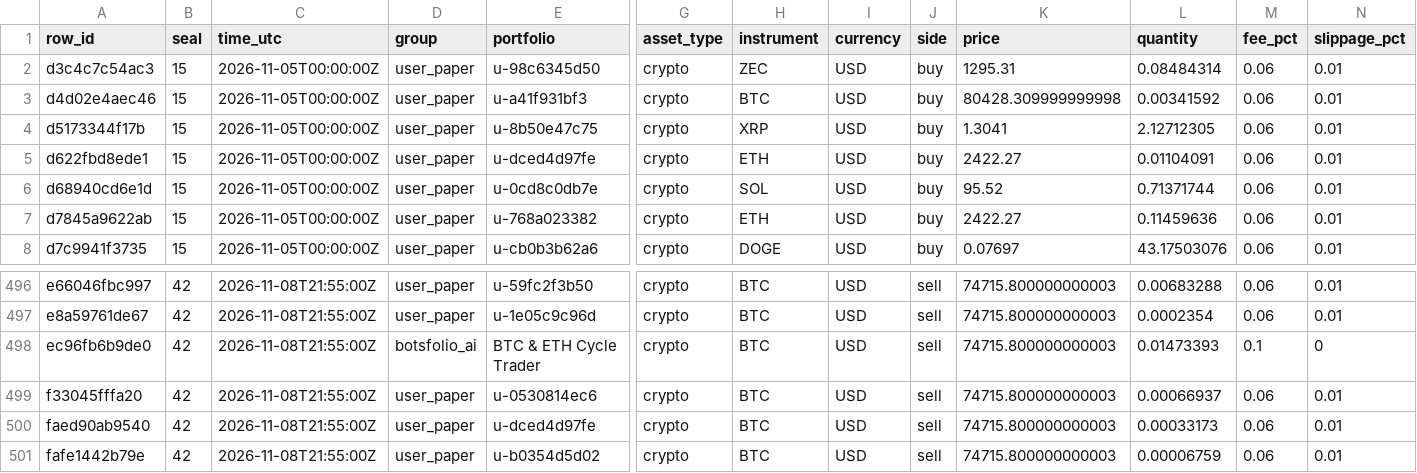
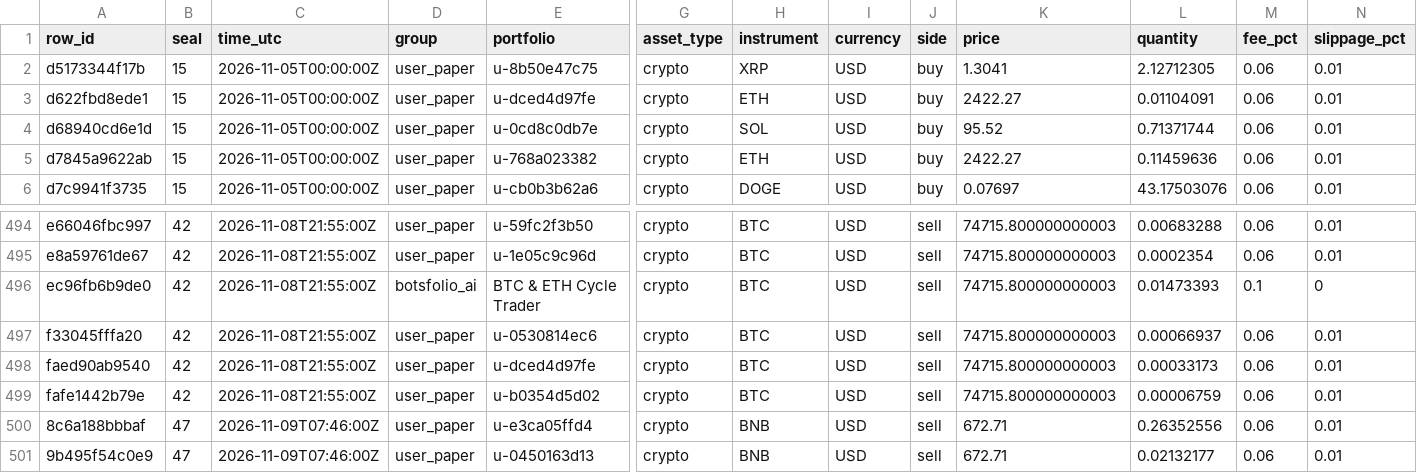
Before and after one commit to Botsfolio/trading-records, a CSV file: paper/latest.csv, drawn as a sheet; only a part is shown, gaps mark what is left out; removed rows and columns are numbered as before the commit, all else as after; rows hold the shown columns only; the diff names each change by its address in the sheet, - before the commit and + after, or states it on an @@ line.

Commit message:
Seal 000047

```diff
--- a/paper/latest.csv
+++ b/paper/latest.csv
-row 2: d3c4c7c54ac3 | 15 | 2026-11-05T00:00:00Z | user_paper | u-98c6345d50 | crypto | ZEC | USD | buy | 1295.31 | 0.08484314 | 0.06 | 0.01
-row 3: d4d02e4aec46 | 15 | 2026-11-05T00:00:00Z | user_paper | u-a41f931bf3 | crypto | BTC | USD | buy | 80428.309999999998 | 0.00341592 | 0.06 | 0.01
+row 500: 8c6a188bbbaf | 47 | 2026-11-09T07:46:00Z | user_paper | u-e3ca05ffd4 | crypto | BNB | USD | sell | 672.71 | 0.26352556 | 0.06 | 0.01
+row 501: 9b495f54c0e9 | 47 | 2026-11-09T07:46:00Z | user_paper | u-0450163d13 | crypto | BNB | USD | sell | 672.71 | 0.02132177 | 0.06 | 0.01
```
Also changed, not shown: 5 other files.
